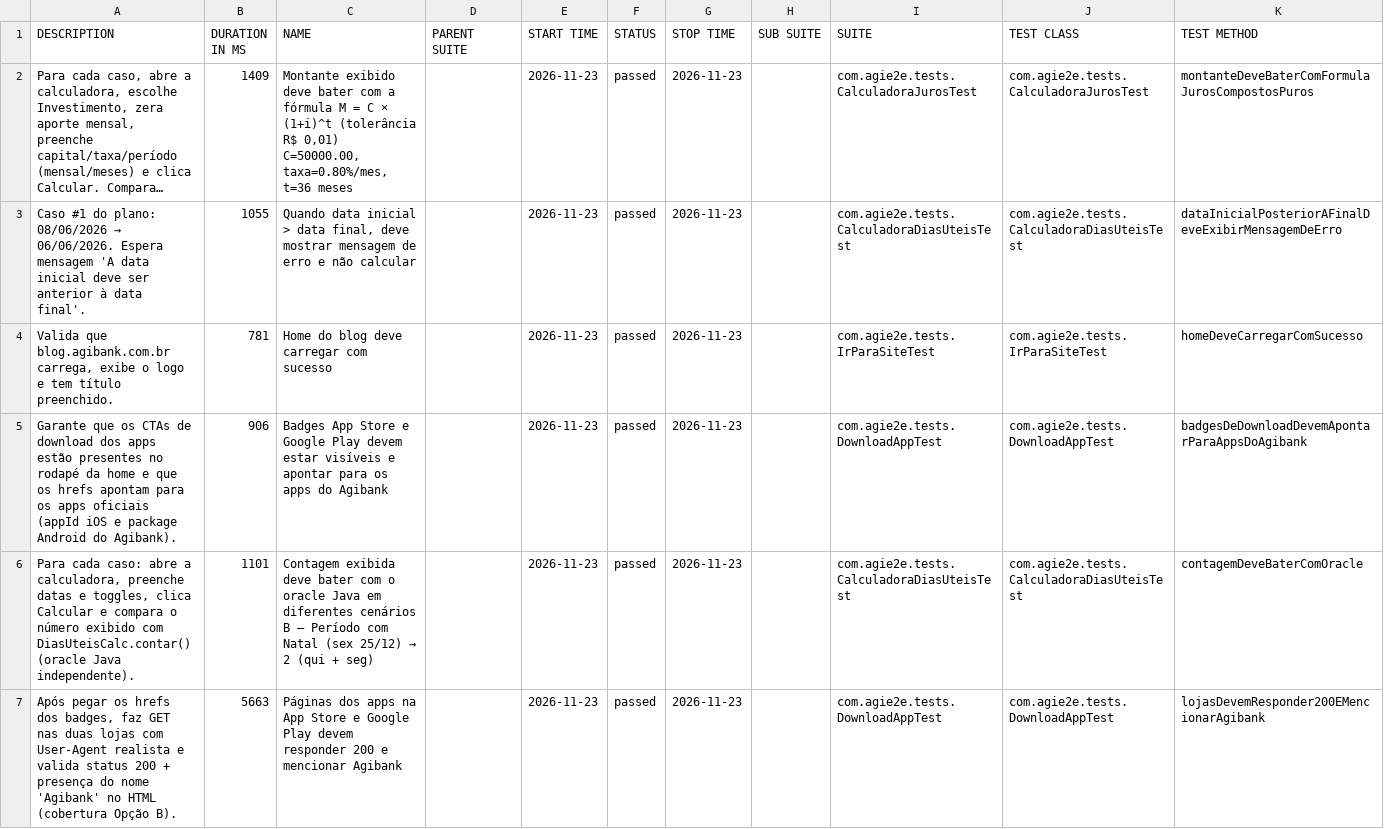
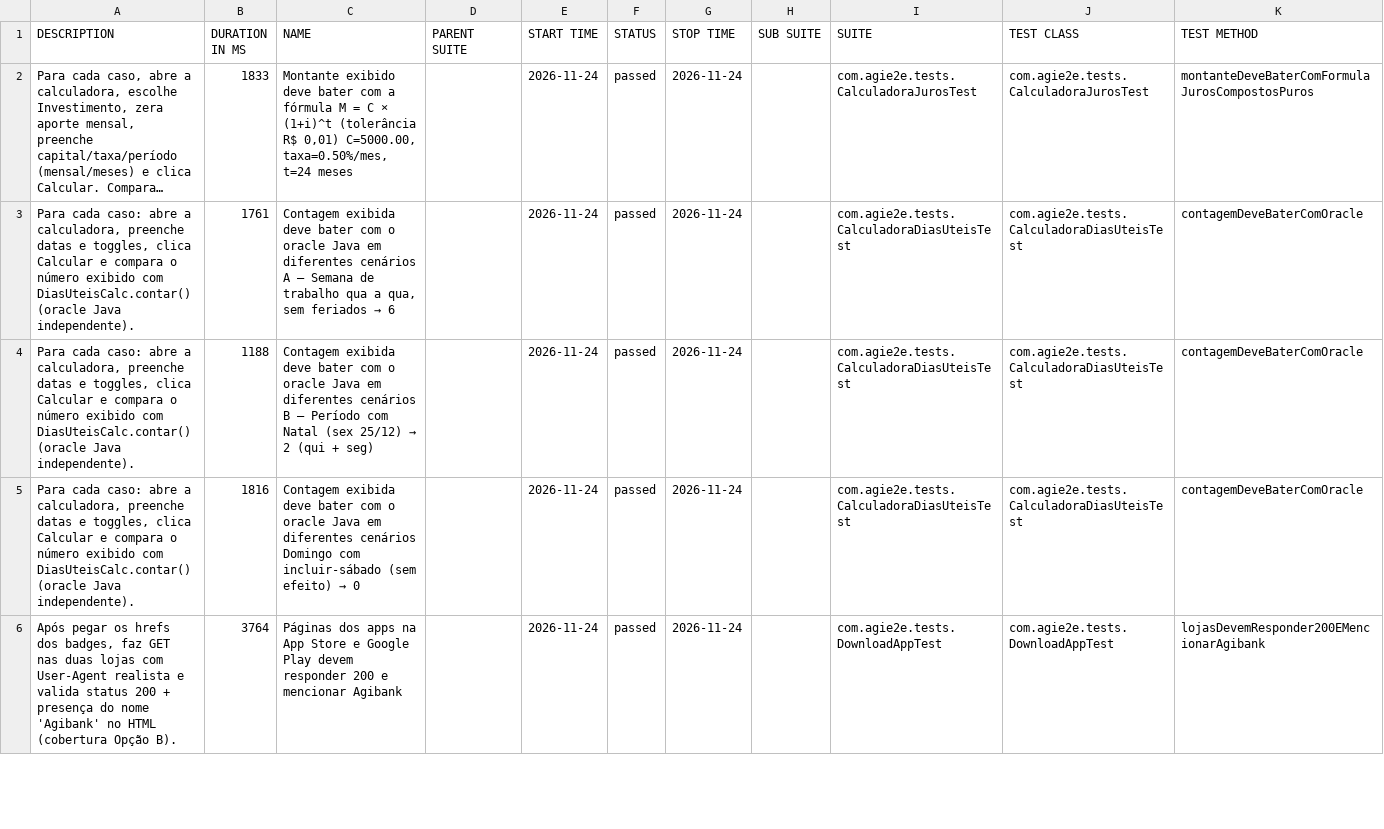
Before and after one commit to silasmarques/agi-e2e, a CSV file: data/suites.csv, drawn as a sheet; only a part is shown; long unchanged cells end in …; removed rows and columns are numbered as before the commit, all else as after; the diff covers the shown part only; the diff names each change by its address in the sheet, - before the commit and + after, or states it on an @@ line.

```diff
--- a/data/suites.csv
+++ b/data/suites.csv
-B2 (DURATION IN MS): 1409
+B2 (DURATION IN MS): 1833
-C2 (NAME): …R$ 0,01) C=50000.00, taxa=0.80%/mes, t=36 meses
+C2 (NAME): …R$ 0,01) C=5000.00, taxa=0.50%/mes, t=24 meses
-E2:E3 (START TIME): 2026-11-23
+E2:E3 (START TIME): 2026-11-24
-G2:G3 (STOP TIME): 2026-11-23
+G2:G3 (STOP TIME): 2026-11-24
@@ A3 (DESCRIPTION): Caso #1 do plano: 08/06/2026 → 06/06/2026. Espera mensagem 'A data inicial deve ser anterior à data final'. → Para cada caso: abre a calculadora, preenche datas e toggles, clica Calcular e compara o número exibido com DiasUteisCalc.contar() (oracle Java independente). @@
-B3 (DURATION IN MS): 1055
+B3 (DURATION IN MS): 1761
@@ C3 (NAME): Quando data inicial > data final, deve mostrar mensagem de erro e não calcular → Contagem exibida deve bater com o oracle Java em diferentes cenários A — Semana de trabalho qua a qua, sem feriados → 6 @@
-K3 (TEST METHOD): dataInicialPosteriorAFinalDeveExibirMensagemDeErro
+K3 (TEST METHOD): contagemDeveBaterComOracle
-row 4: Valida que blog.agibank.com.br carrega, exibe o logo e tem título preenchido. | 781 | Home do blog deve carregar com sucesso |  | 2026-11-23 | passed | 2026-11-23 |  | com.agie2e.tests.IrParaSiteTest | com.agie2e.tests.IrParaSiteTest | homeDeveCarregarComSucesso
-row 5: Garante que os CTAs de download dos apps estão presentes no rodapé da home e que os hrefs apontam para os apps oficiais (appId iOS e package Android do Agibank). | 906 | Badges App Store e Google Play devem estar visíveis e apontar para os apps do Agibank |  | 2026-11-23 | passed | 2026-11-23 |  | com.agie2e.tests.DownloadAppTest | com.agie2e.tests.DownloadAppTest | badgesDeDownloadDevemApontarParaAppsDoAgibank
-B4 (DURATION IN MS): 1101
+B4 (DURATION IN MS): 1188
-E4 (START TIME): 2026-11-23
+E4 (START TIME): 2026-11-24
-G4 (STOP TIME): 2026-11-23
+G4 (STOP TIME): 2026-11-24
+row 5: Para cada caso: abre a calculadora, preenche datas e toggles, clica Calcular e compara o número exibido com DiasUteisCalc.contar() (oracle Java independente). | 1816 | Contagem exibida deve bater com o oracle Java em diferentes cenários Domingo com incluir-sábado (sem efeito) → 0 |  | 2026-11-24 | passed | 2026-11-24 |  | com.agie2e.tests.CalculadoraDiasUteisTest | com.agie2e.tests.CalculadoraDiasUteisTest | contagemDeveBaterComOracle
-B6 (DURATION IN MS): 5663
+B6 (DURATION IN MS): 3764
-E6 (START TIME): 2026-11-23
+E6 (START TIME): 2026-11-24
-G6 (STOP TIME): 2026-11-23
+G6 (STOP TIME): 2026-11-24
```
Also changed, not shown: 6 added rows, 5 removed rows and 21 edited cells elsewhere in this file, data/behaviors.csv, 50 other files.
